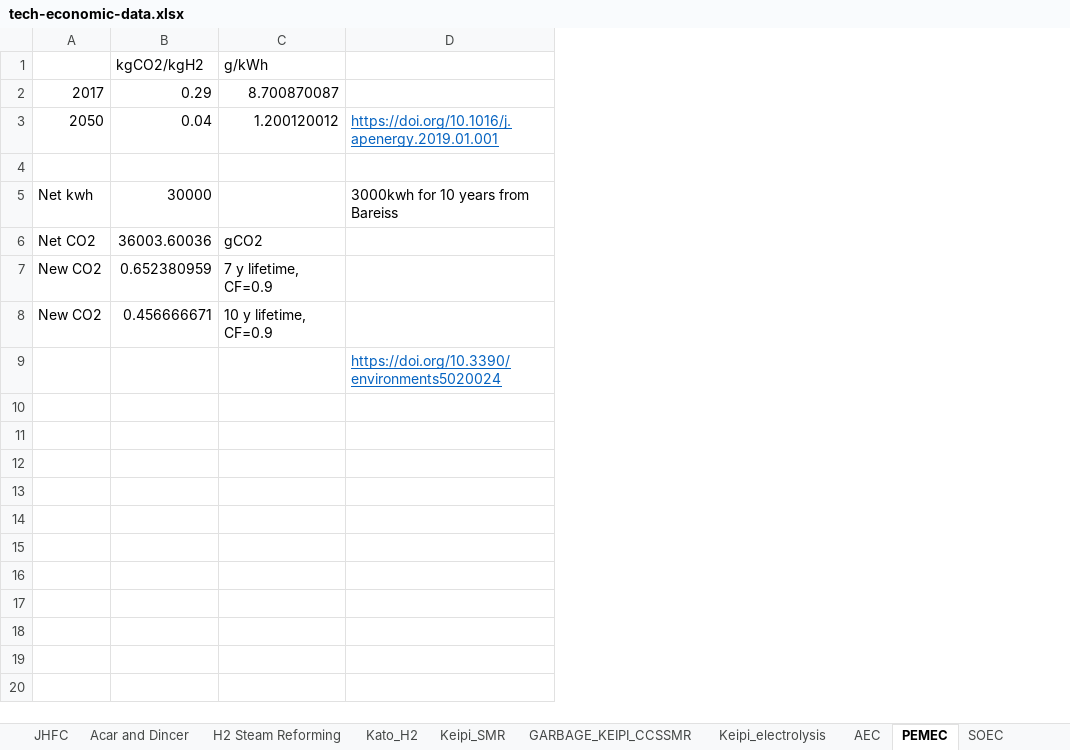
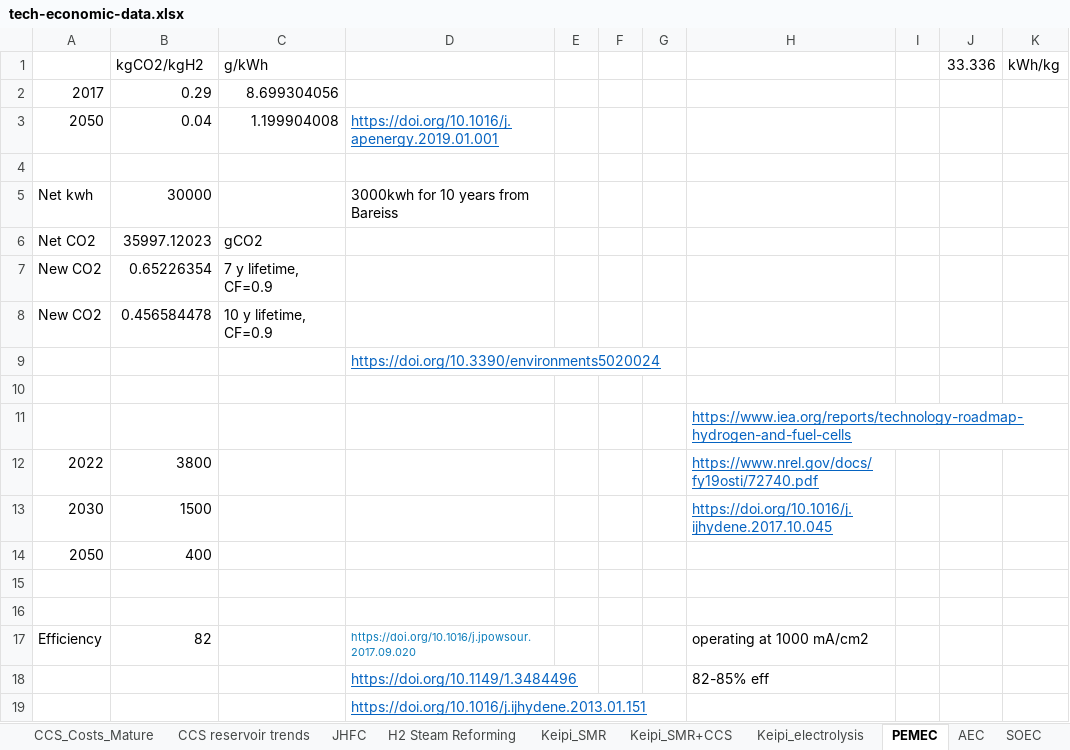
Before and after one commit to arfc/i2cner, an Excel workbook: data/tech-economic-data.xlsx, sheet PEMEC, drawn as a sheet; values as stored, in another font and other column widths than the file's, no borders; the diff names each change by its address in the sheet, - before the commit and + after, or states it on an @@ line.

```diff
--- a/data/tech-economic-data.xlsx (sheet PEMEC)
+++ b/data/tech-economic-data.xlsx (sheet PEMEC)
-sheet tab: GARBAGE_KEIPI_CCSSMR
+sheet tab: Keipi_SMR+CCS
-sheet tab: Acar and Dincer
-sheet tab: Kato_H2
@@ sheet tab order changed: CCS_Costs_Mature | CCS reservoir trends | JHFC | H2 Steam Reforming | Keipi_SMR | Keipi_SMR+CCS | Keipi_electrolysis | PEMEC | AEC | SOEC @@
+column E, empty
+column F, empty
+column G, empty
+column H, empty
+column I, empty
+column J (33.336), empty
+column K (kWh/kg), empty
-C2 (g/kWh): 8.700870087
+C2 (g/kWh): 8.699304056
-C3 (g/kWh): 1.200120012
+C3 (g/kWh): 1.199904008
-B6 (kgCO2/kgH2): 36003.60036
+B6 (kgCO2/kgH2): 35997.12023
-B7 (kgCO2/kgH2): 0.652380959
+B7 (kgCO2/kgH2): 0.65226354
-B8 (kgCO2/kgH2): 0.456666671
+B8 (kgCO2/kgH2): 0.456584478
+row 10: (empty)
+row 11:  |  |  |  |  |  |  | https://www.iea.org/reports/technology-roadmap-hydrogen-and-fuel-cells
+row 12: 2022 | 3800 |  |  |  |  |  | https://www.nrel.gov/docs/fy19osti/72740.pdf
+row 13: 2030 | 1500 |  |  |  |  |  | https://doi.org/10.1016/j.ijhydene.2017.10.045
+row 14: 2050 | 400
+row 15: (empty)
+row 16: (empty)
+row 17: Efficiency | 82 |  | https://doi.org/10.1016/j.jpowsour.2017.09.020 |  |  |  | operating at 1000 mA/cm2
+row 18:  |  |  | https://doi.org/10.1149/1.3484496 |  |  |  | 82-85% eff
+row 19:  |  |  | https://doi.org/10.1016/j.ijhydene.2013.01.151
```
Also changed, not shown: sheet Keipi_electrolysis, sheet Keipi_SMR+CCS, sheet Keipi_SMR, sheet CCS_Costs_Early, sheet Photoconversion, sheet AEC, 5 more sheets, formulas that keep their value, 2 other files.
